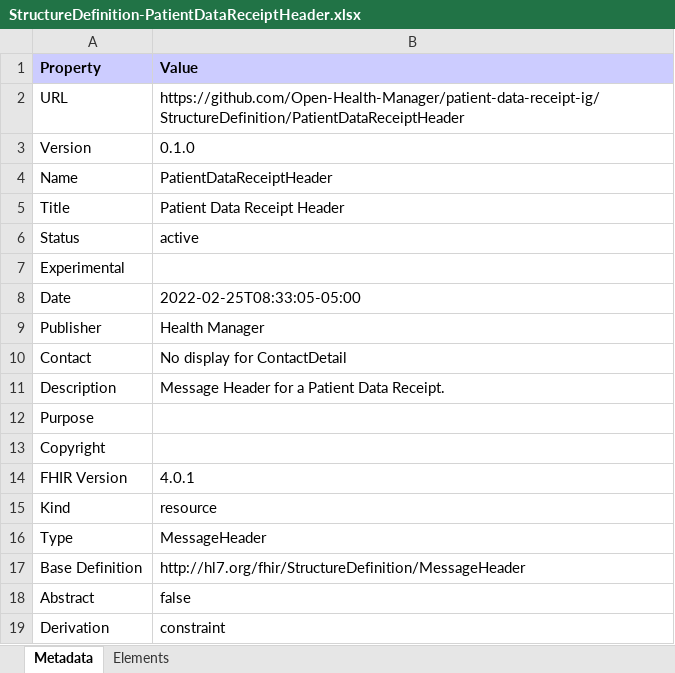
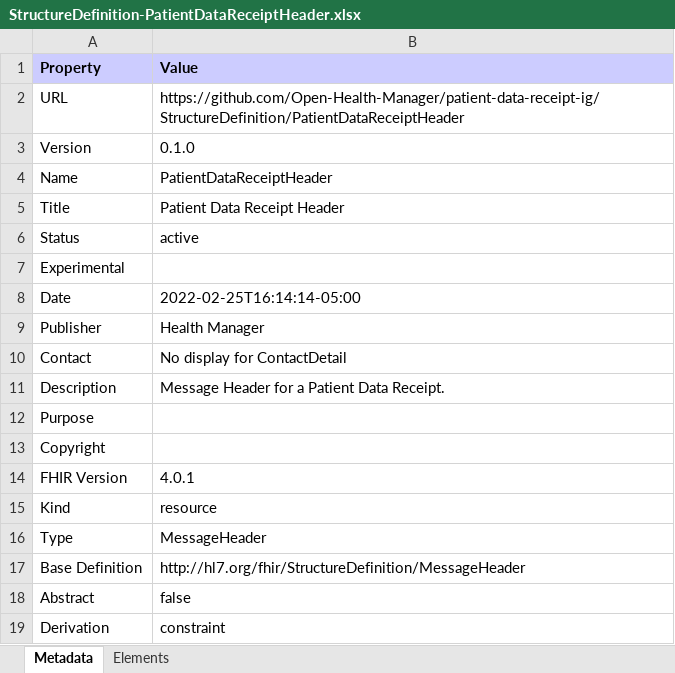
Before and after one commit to Open-Health-Manager/patient-data-receipt-fsh, an Excel workbook: output/StructureDefinition-PatientDataReceiptHeader.xlsx, sheet Metadata, drawn as a sheet; values as stored, in another font and other column widths than the file's, no borders; the diff names each change by its address in the sheet, - before the commit and + after, or states it on an @@ line.

```diff
--- a/output/StructureDefinition-PatientDataReceiptHeader.xlsx (sheet Metadata)
+++ b/output/StructureDefinition-PatientDataReceiptHeader.xlsx (sheet Metadata)
-B8 (Value): 2022-02-25T08:33:05-05:00
+B8 (Value): 2022-02-25T16:14:14-05:00
```
Also changed, not shown: output/StructureDefinition-AccountExtension.xlsx, 51 other files.
